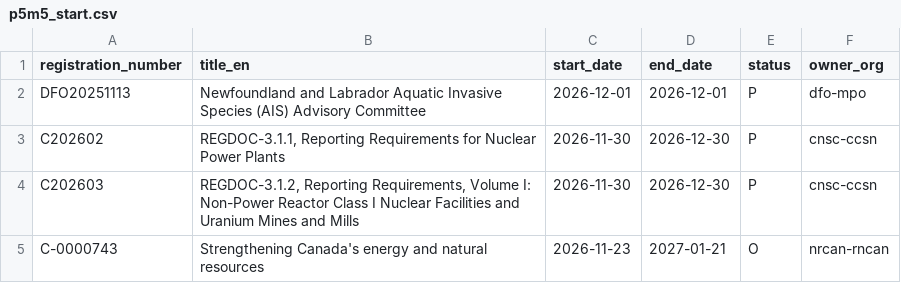
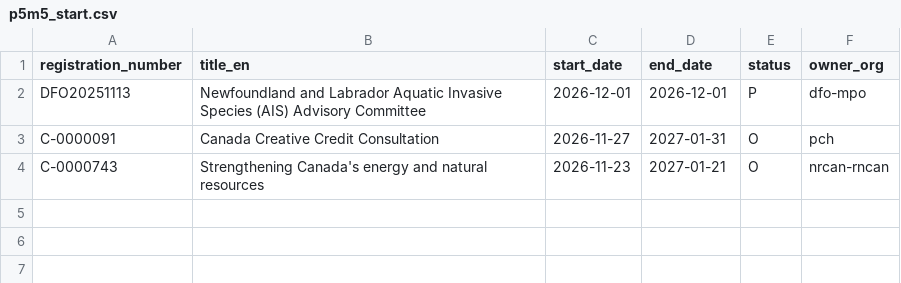
Before and after one commit to PatLittle/Consultations-Tracker, a CSV file: p5m5_start.csv, drawn as a sheet; removed rows and columns are numbered as before the commit, all else as after; the diff names each change by its address in the sheet, - before the commit and + after, or states it on an @@ line.

```diff
--- a/p5m5_start.csv
+++ b/p5m5_start.csv
-row 3: C202602 | REGDOC-3.1.1, Reporting Requirements for Nuclear Power Plants | 2026-11-30 | 2026-12-30 | P | cnsc-ccsn
-row 4: C202603 | REGDOC-3.1.2, Reporting Requirements, Volume I: Non-Power Reactor Class I Nuclear Facilities and Uranium Mines and Mills | 2026-11-30 | 2026-12-30 | P | cnsc-ccsn
+row 3: C-0000091 | Canada Creative Credit Consultation | 2026-11-27 | 2027-01-31 | O | pch
```
Also changed, not shown: 4 other files.
